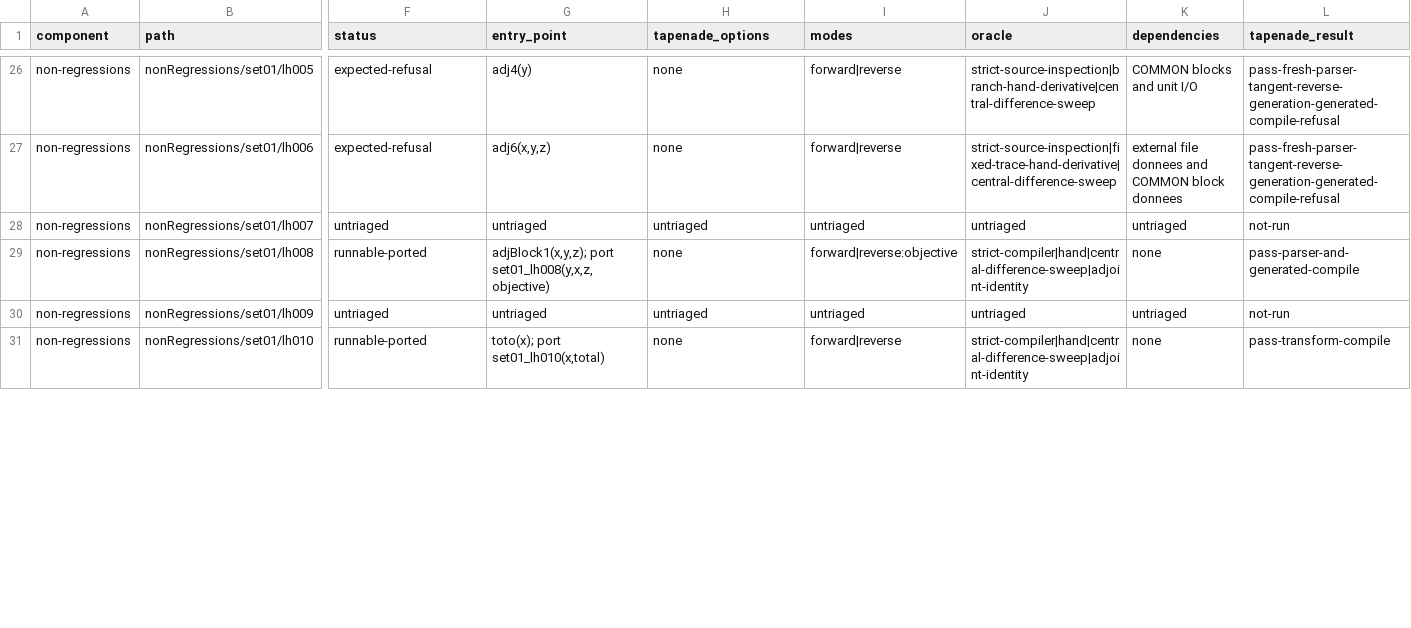
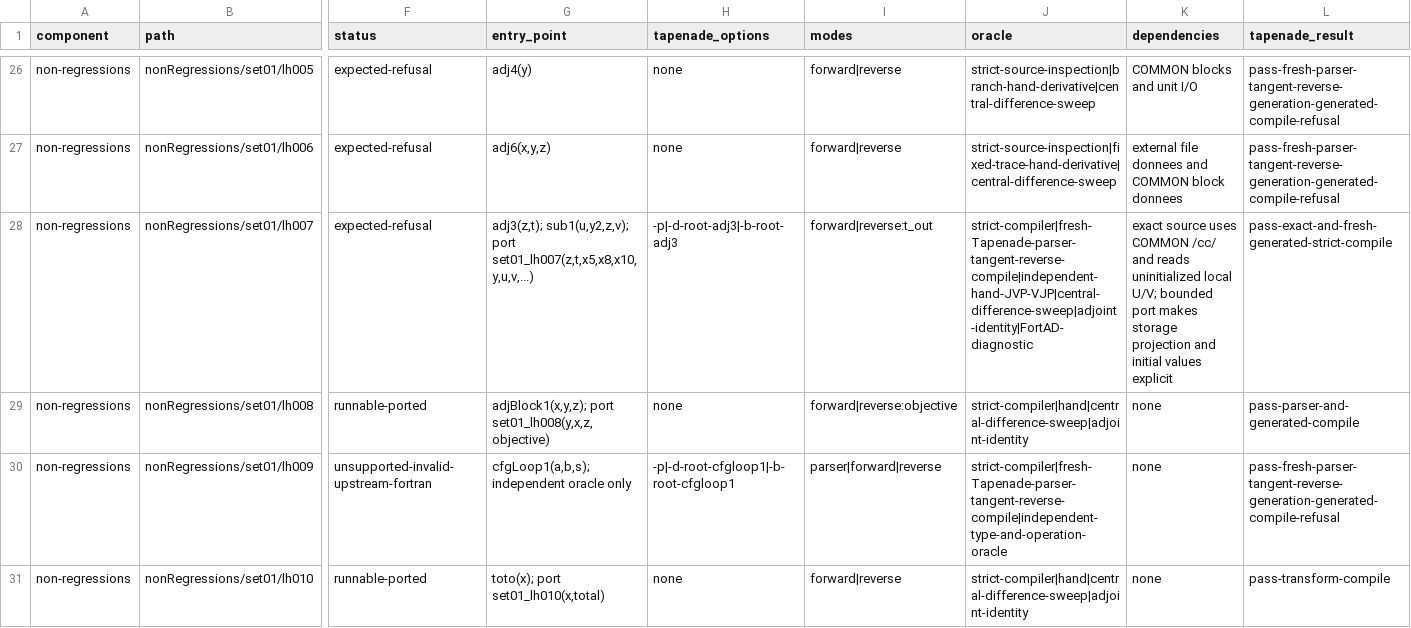
Before and after one commit to lazy-fortran/fortad-bench, a CSV file: docs/corpora/tapenade-status.csv, drawn as a sheet; only a part is shown, gaps mark what is left out; the diff covers the shown part only; the diff names each change by its address in the sheet, - before the commit and + after, or states it on an @@ line.

Commit message:
Expand Tapenade corpus support and refusal evidence

```diff
--- a/docs/corpora/tapenade-status.csv
+++ b/docs/corpora/tapenade-status.csv
-F28 (status): untriaged
+F28 (status): expected-refusal
-G28 (entry_point): untriaged
+G28 (entry_point): adj3(z,t); sub1(u,y2,z,v); port set01_lh007(z,t,x5,x8,x10,y,u,v,...)
-H28 (tapenade_options): untriaged
+H28 (tapenade_options): -p|-d-root-adj3|-b-root-adj3
-I28 (modes): untriaged
+I28 (modes): forward|reverse:t_out
-J28 (oracle): untriaged
+J28 (oracle): strict-compiler|fresh-Tapenade-parser-tangent-reverse-compile|independent-hand-JVP-VJP|central-difference-sweep|adjoint-identity|FortAD-diagnostic
-K28 (dependencies): untriaged
+K28 (dependencies): exact source uses COMMON /cc/ and reads uninitialized local U/V; bounded port makes storage projection and initial values explicit
-L28 (tapenade_result): not-run
+L28 (tapenade_result): pass-exact-and-fresh-generated-strict-compile
-F30 (status): untriaged
+F30 (status): unsupported-invalid-upstream-fortran
-G30 (entry_point): untriaged
+G30 (entry_point): cfgLoop1(a,b,s); independent oracle only
-H30 (tapenade_options): untriaged
+H30 (tapenade_options): -p|-d-root-cfgloop1|-b-root-cfgloop1
-I30 (modes): untriaged
+I30 (modes): parser|forward|reverse
-J30 (oracle): untriaged
+J30 (oracle): strict-compiler|fresh-Tapenade-parser-tangent-reverse-compile|independent-type-and-operation-oracle
-K30 (dependencies): untriaged
+K30 (dependencies): none
-L30 (tapenade_result): not-run
+L30 (tapenade_result): pass-fresh-parser-tangent-reverse-generation-generated-compile-refusal
```
Also changed, not shown: 26 edited cells elsewhere in this file, 51 other files.
